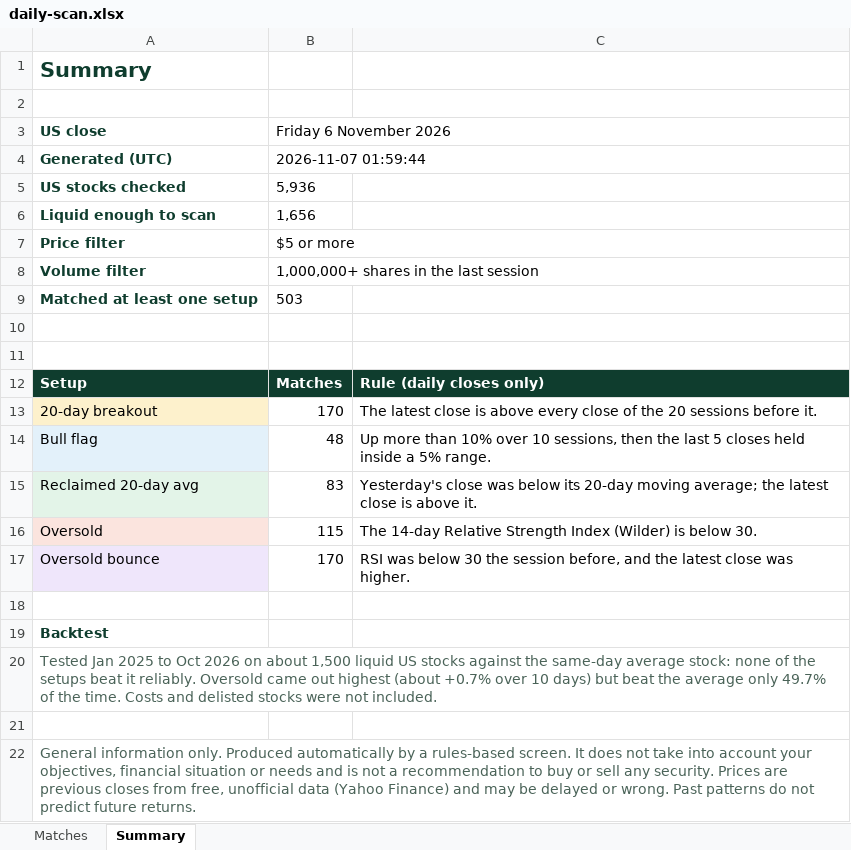
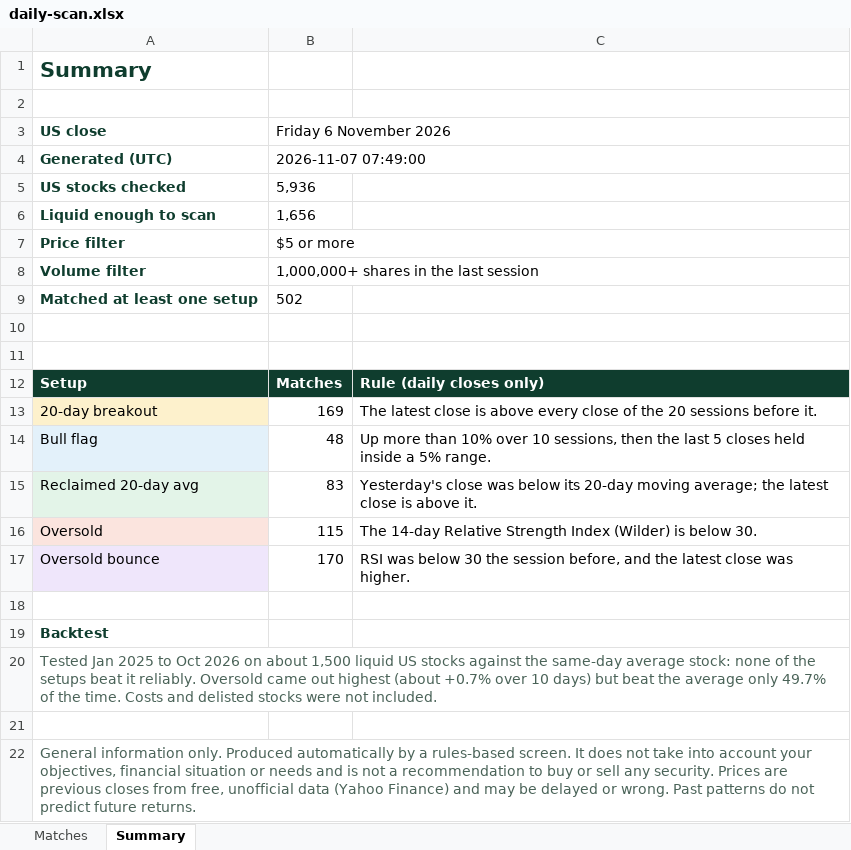
Before and after one commit to RohanTainwala/Finingale, an Excel workbook: data/daily-scan.xlsx, sheet Summary, drawn as a sheet; values as stored, in another font and other column widths than the file's, no borders; the diff names each change by its address in the sheet, - before the commit and + after, or states it on an @@ line.

```diff
--- a/data/daily-scan.xlsx (sheet Summary)
+++ b/data/daily-scan.xlsx (sheet Summary)
-B4 (Friday 6 November 2026): 2026-11-07 01:59:44
+B4 (Friday 6 November 2026): 2026-11-07 07:49:00
-B9 (Friday 6 November 2026): 503
+B9 (Friday 6 November 2026): 502
-B13 (Friday 6 November 2026): 170
+B13 (Friday 6 November 2026): 169
```
Also changed, not shown: sheet Matches, 1 other file.
